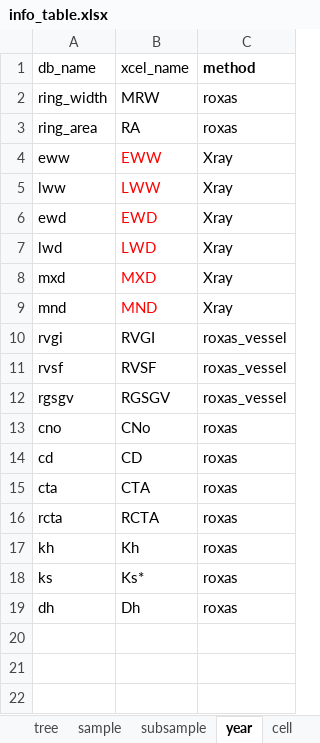
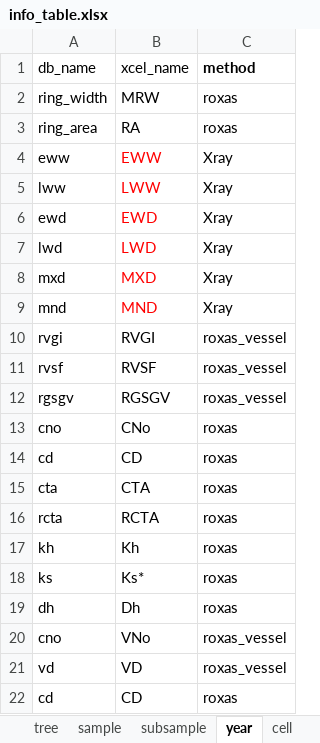
Before and after one commit to smiljanicm/xcell_db, an Excel workbook: db_upload/info/info_table.xlsx, sheet year, drawn as a sheet; values as stored, in another font and other column widths than the file's, no borders; the diff names each change by its address in the sheet, - before the commit and + after, or states it on an @@ line.

Commit message:
more little adjustments to up-load vessels

```diff
--- a/db_upload/info/info_table.xlsx (sheet year)
+++ b/db_upload/info/info_table.xlsx (sheet year)
+row 20: cno | VNo | roxas_vessel
+row 21: vd | VD | roxas_vessel
+row 22: cd | CD | roxas
```
Also changed, not shown: 2 other files.
